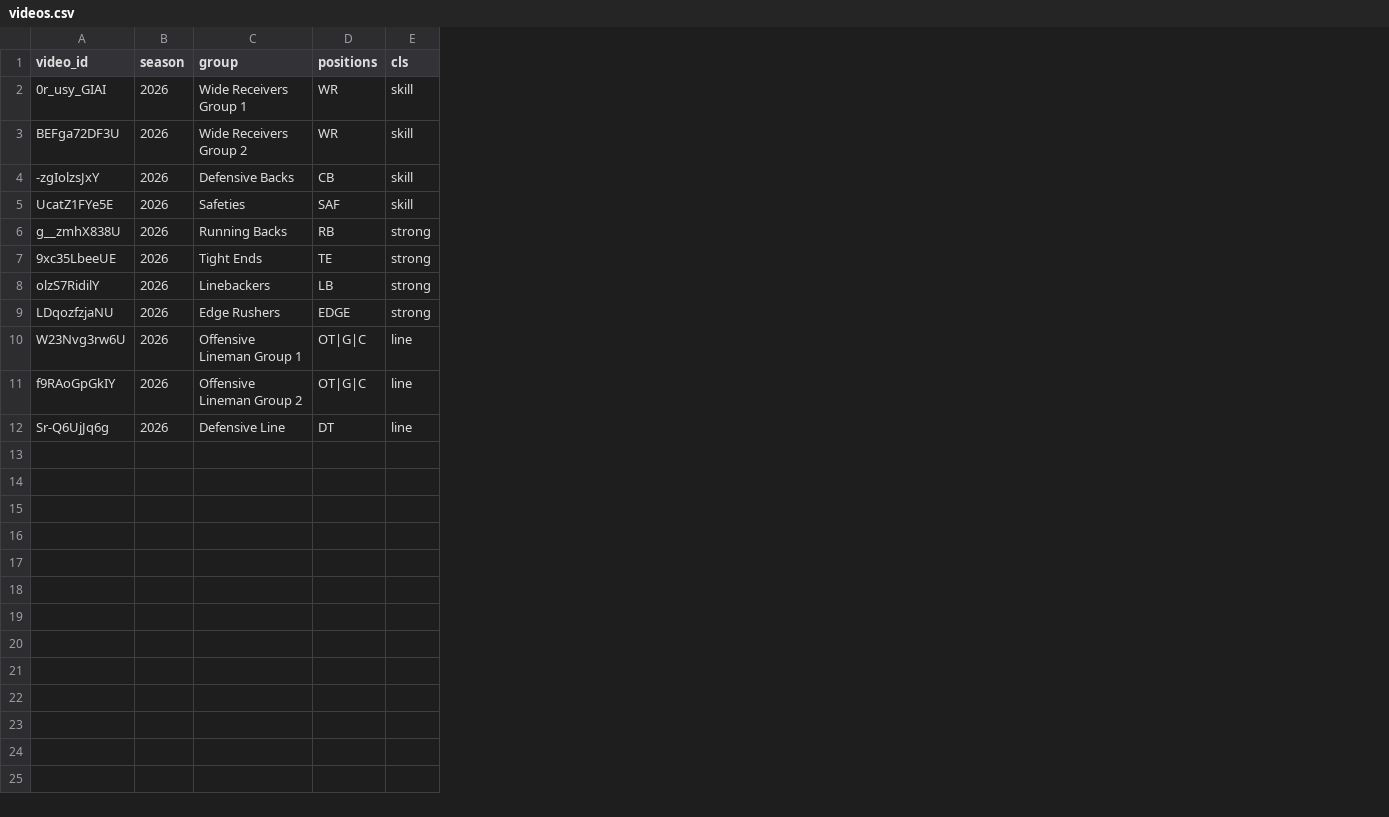
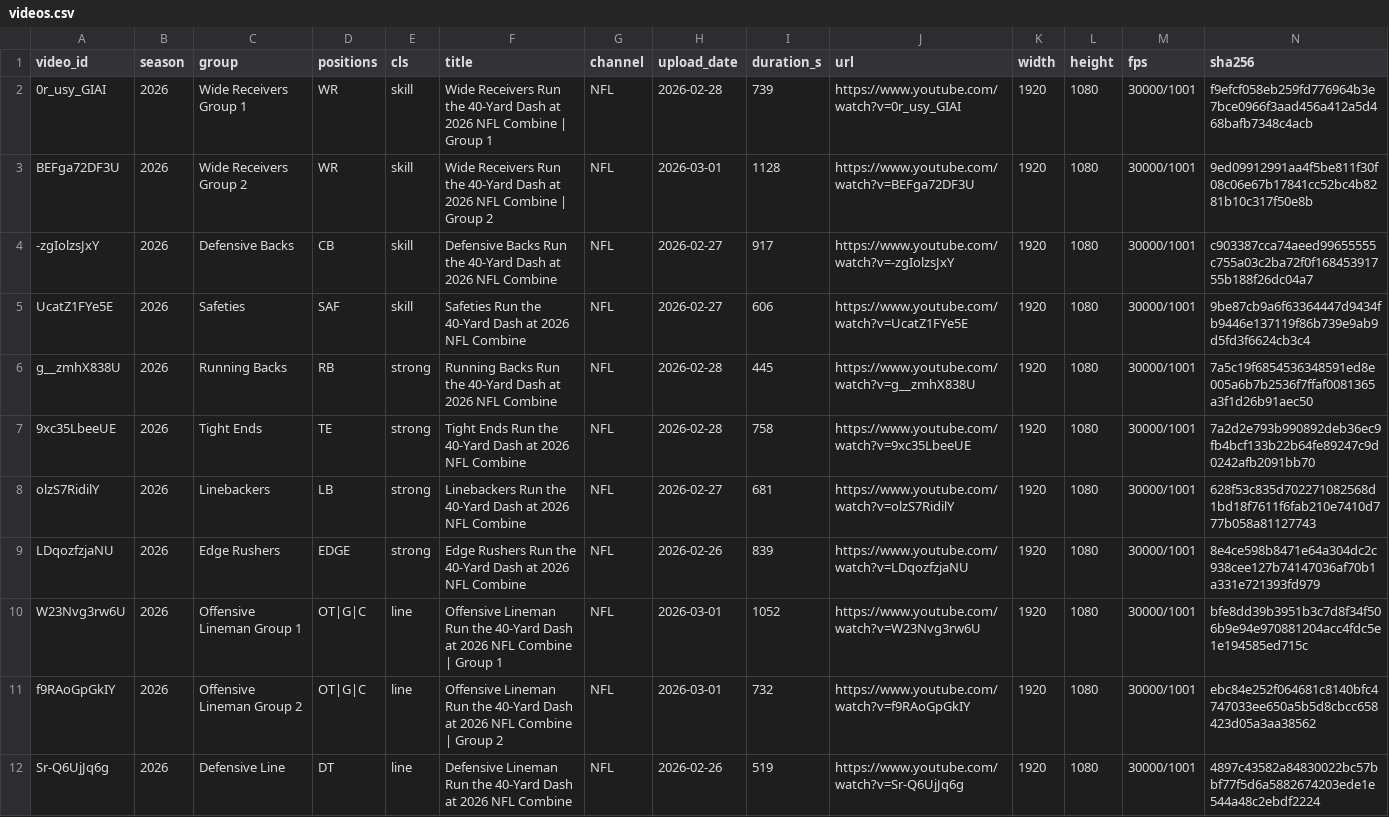
Before and after one commit to phcs971/nfl-combine-40-timeseries, a CSV file: data/videos.csv, drawn as a sheet; the diff names each change by its address in the sheet, - before the commit and + after, or states it on an @@ line.

```diff
--- a/data/videos.csv
+++ b/data/videos.csv
+column F (title), rows 2-12: Wide Receivers Run the 40-Yard Dash at 2026 NFL Combine | Group 1 | Wide Receivers Run the 40-Yard Dash at 2026 NFL Combine | Group 2 | Defensive Backs Run the 40-Yard Dash at 2026 NFL Combine | Safeties Run the 40-Yard Dash at 2026 NFL Combine | Running Backs Run the 40-Yard Dash at 2026 NFL Combine | Tight Ends Run the 40-Yard Dash at 2026 NFL Combine | Linebackers Run the 40-Yard Dash at 2026 NFL Combine | Edge Rushers Run the 40-Yard Dash at 2026 NFL Combine | Offensive Lineman Run the 40-Yard Dash at 2026 NFL Combine | Group 1 | Offensive Lineman Run the 40-Yard Dash at 2026 NFL Combine | Group 2 | Defensive Lineman Run the 40-Yard Dash at 2026 NFL Combine
+column G (channel), rows 2-12: all NFL
+column H (upload_date), rows 2-12: 2026-02-28 | 2026-03-01 | 2026-02-27 | 2026-02-27 | 2026-02-28 | 2026-02-28 | 2026-02-27 | 2026-02-26 | 2026-03-01 | 2026-03-01 | 2026-02-26
+column I (duration_s), rows 2-12: 739 | 1128 | 917 | 606 | 445 | 758 | 681 | 839 | 1052 | 732 | 519
+column J (url), rows 2-12: https://www.youtube.com/watch?v=0r_usy_GIAI | https://www.youtube.com/watch?v=BEFga72DF3U | https://www.youtube.com/watch?v=-zgIolzsJxY | https://www.youtube.com/watch?v=UcatZ1FYe5E | https://www.youtube.com/watch?v=g__zmhX838U | https://www.youtube.com/watch?v=9xc35LbeeUE | https://www.youtube.com/watch?v=olzS7RidilY | https://www.youtube.com/watch?v=LDqozfzjaNU | https://www.youtube.com/watch?v=W23Nvg3rw6U | https://www.youtube.com/watch?v=f9RAoGpGkIY | https://www.youtube.com/watch?v=Sr-Q6UjJq6g
+column K (width), rows 2-12: all 1920
+column L (height), rows 2-12: all 1080
+column M (fps), rows 2-12: all 30000/1001
+column N (sha256), rows 2-12: f9efcf058eb259fd776964b3e7bce0966f3aad456a412a5d468bafb7348c4acb | 9ed09912991aa4f5be811f30f08c06e67b17841cc52bc4b8281b10c317f50e8b | c903387cca74aeed99655555c755a03c2ba72f0f16845391755b188f26dc04a7 | 9be87cb9a6f63364447d9434fb9446e137119f86b739e9ab9d5fd3f6624cb3c4 | 7a5c19f6854536348591ed8e005a6b7b2536f7ffaf0081365a3f1d26b91aec50 | 7a2d2e793b990892deb36ec9fb4bcf133b22b64fe89247c9d0242afb2091bb70 | 628f53c835d702271082568d1bd18f7611f6fab210e7410d777b058a81127743 | 8e4ce598b8471e64a304dc2c938cee127b74147036af70b1a331e721393fd979 | bfe8dd39b3951b3c7d8f34f506b9e94e970881204acc4fdc5e1e194585ed715c | ebc84e252f064681c8140bfc4747033ee650a5b5d8cbcc658423d05a3aa38562 | 4897c43582a84830022bc57bbf77f5d6a5882674203ede1e544a48c2ebdf2224
```
Also changed, not shown: data/panel_positions.csv, data/runs.csv, 37 other files.
